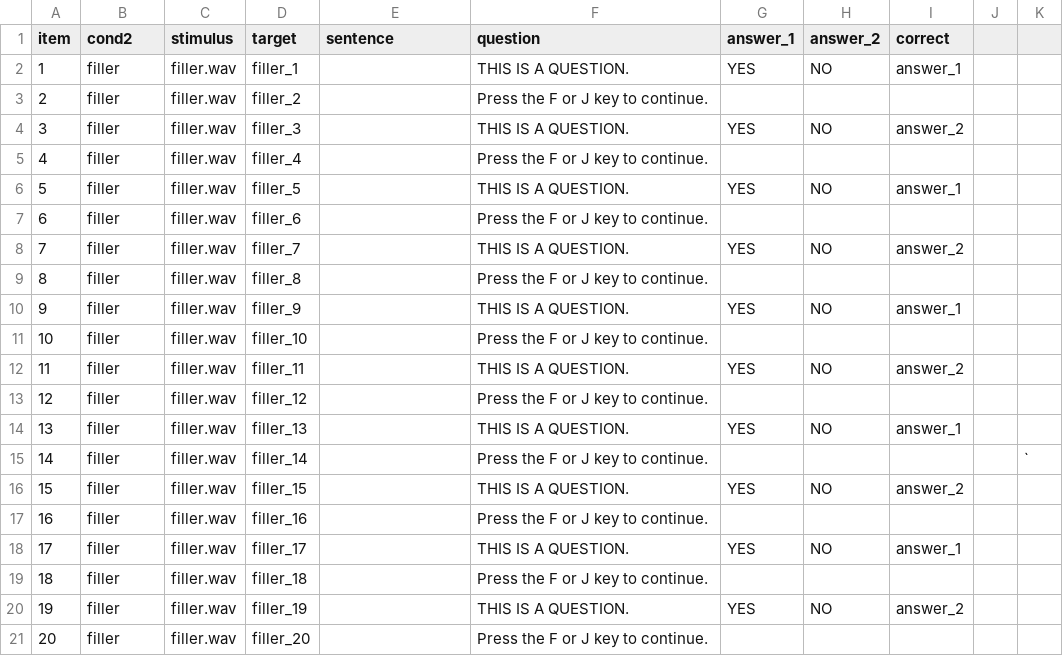
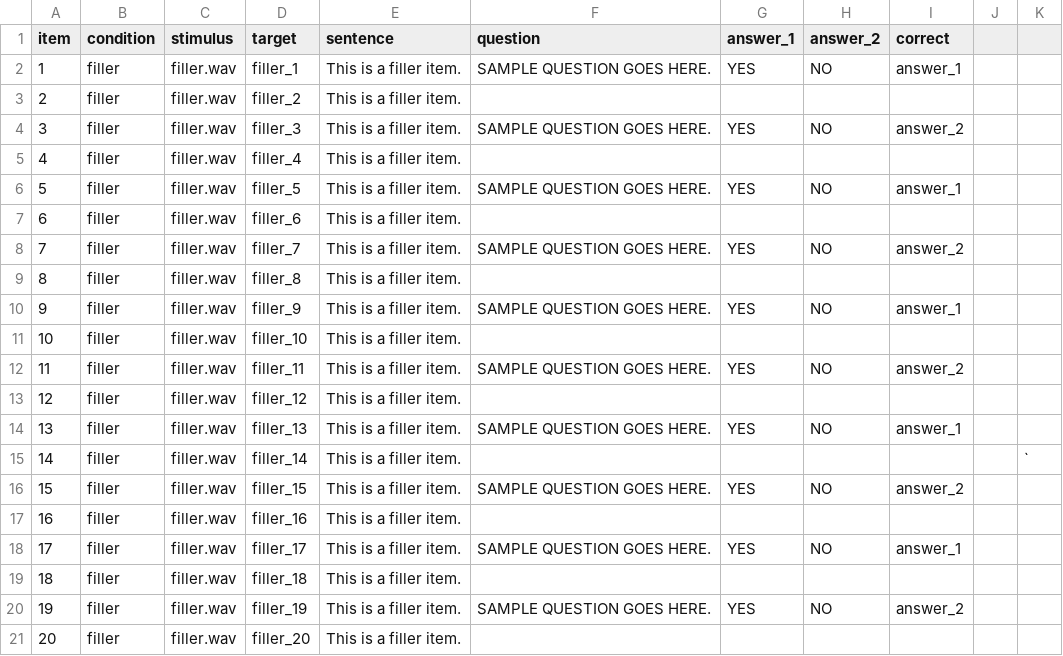
Before and after one commit to angelica-pan/word-spotting, a CSV file: chunk_includes/fillers.csv, drawn as a sheet.

```diff
--- a/chunk_includes/fillers.csv
+++ b/chunk_includes/fillers.csv
@@ -1,21 +1,21 @@
-item,cond2,stimulus,target,sentence,question,answer_1,answer_2,correct,,
-1,filler,filler.wav,filler_1,,THIS IS A QUESTION.,YES,NO,answer_1,,
-2,filler,filler.wav,filler_2,,Press the F or J key to continue.,,,,,
-3,filler,filler.wav,filler_3,,THIS IS A QUESTION.,YES,NO,answer_2,,
-4,filler,filler.wav,filler_4,,Press the F or J key to continue.,,,,,
-5,filler,filler.wav,filler_5,,THIS IS A QUESTION.,YES,NO,answer_1,,
-6,filler,filler.wav,filler_6,,Press the F or J key to continue.,,,,,
-7,filler,filler.wav,filler_7,,THIS IS A QUESTION.,YES,NO,answer_2,,
-8,filler,filler.wav,filler_8,,Press the F or J key to continue.,,,,,
-9,filler,filler.wav,filler_9,,THIS IS A QUESTION.,YES,NO,answer_1,,
-10,filler,filler.wav,filler_10,,Press the F or J key to continue.,,,,,
-11,filler,filler.wav,filler_11,,THIS IS A QUESTION.,YES,NO,answer_2,,
-12,filler,filler.wav,filler_12,,Press the F or J key to continue.,,,,,
-13,filler,filler.wav,filler_13,,THIS IS A QUESTION.,YES,NO,answer_1,,
-14,filler,filler.wav,filler_14,,Press the F or J key to continue.,,,,,`
-15,filler,filler.wav,filler_15,,THIS IS A QUESTION.,YES,NO,answer_2,,
-16,filler,filler.wav,filler_16,,Press the F or J key to continue.,,,,,
-17,filler,filler.wav,filler_17,,THIS IS A QUESTION.,YES,NO,answer_1,,
-18,filler,filler.wav,filler_18,,Press the F or J key to continue.,,,,,
-19,filler,filler.wav,filler_19,,THIS IS A QUESTION.,YES,NO,answer_2,,
-20,filler,filler.wav,filler_20,,Press the F or J key to continue.,,,,,
+item,condition,stimulus,target,sentence,question,answer_1,answer_2,correct,,
+1,filler,filler.wav,filler_1,This is a filler item.,SAMPLE QUESTION GOES HERE.,YES,NO,answer_1,,
+2,filler,filler.wav,filler_2,This is a filler item.,,,,,,
+3,filler,filler.wav,filler_3,This is a filler item.,SAMPLE QUESTION GOES HERE.,YES,NO,answer_2,,
+4,filler,filler.wav,filler_4,This is a filler item.,,,,,,
+5,filler,filler.wav,filler_5,This is a filler item.,SAMPLE QUESTION GOES HERE.,YES,NO,answer_1,,
+6,filler,filler.wav,filler_6,This is a filler item.,,,,,,
+7,filler,filler.wav,filler_7,This is a filler item.,SAMPLE QUESTION GOES HERE.,YES,NO,answer_2,,
+8,filler,filler.wav,filler_8,This is a filler item.,,,,,,
+9,filler,filler.wav,filler_9,This is a filler item.,SAMPLE QUESTION GOES HERE.,YES,NO,answer_1,,
+10,filler,filler.wav,filler_10,This is a filler item.,,,,,,
+11,filler,filler.wav,filler_11,This is a filler item.,SAMPLE QUESTION GOES HERE.,YES,NO,answer_2,,
+12,filler,filler.wav,filler_12,This is a filler item.,,,,,,
+13,filler,filler.wav,filler_13,This is a filler item.,SAMPLE QUESTION GOES HERE.,YES,NO,answer_1,,
+14,filler,filler.wav,filler_14,This is a filler item.,,,,,,`
+15,filler,filler.wav,filler_15,This is a filler item.,SAMPLE QUESTION GOES HERE.,YES,NO,answer_2,,
+16,filler,filler.wav,filler_16,This is a filler item.,,,,,,
+17,filler,filler.wav,filler_17,This is a filler item.,SAMPLE QUESTION GOES HERE.,YES,NO,answer_1,,
+18,filler,filler.wav,filler_18,This is a filler item.,,,,,,
+19,filler,filler.wav,filler_19,This is a filler item.,SAMPLE QUESTION GOES HERE.,YES,NO,answer_2,,
+20,filler,filler.wav,filler_20,This is a filler item.,,,,,,
```
Also changed, not shown: chunk_includes/items.csv, 5 other files.
